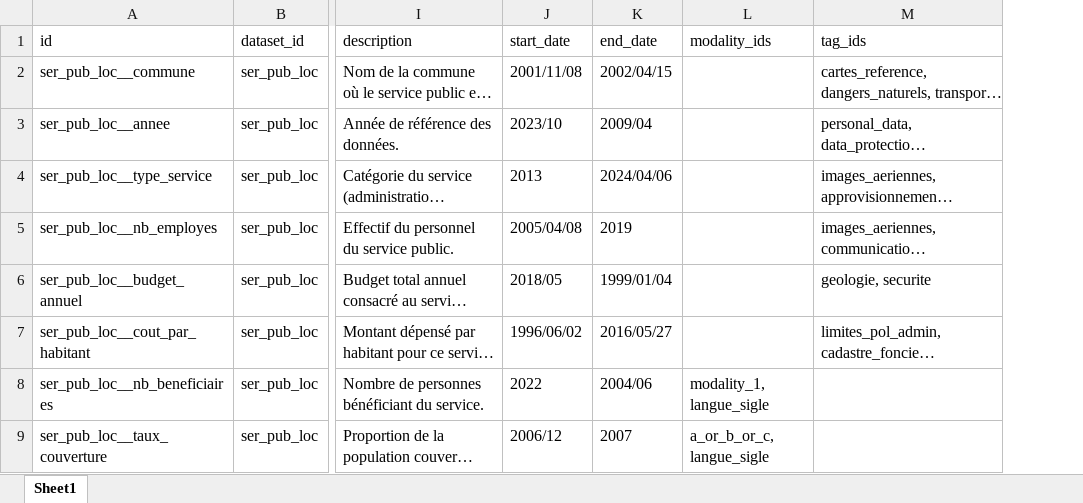
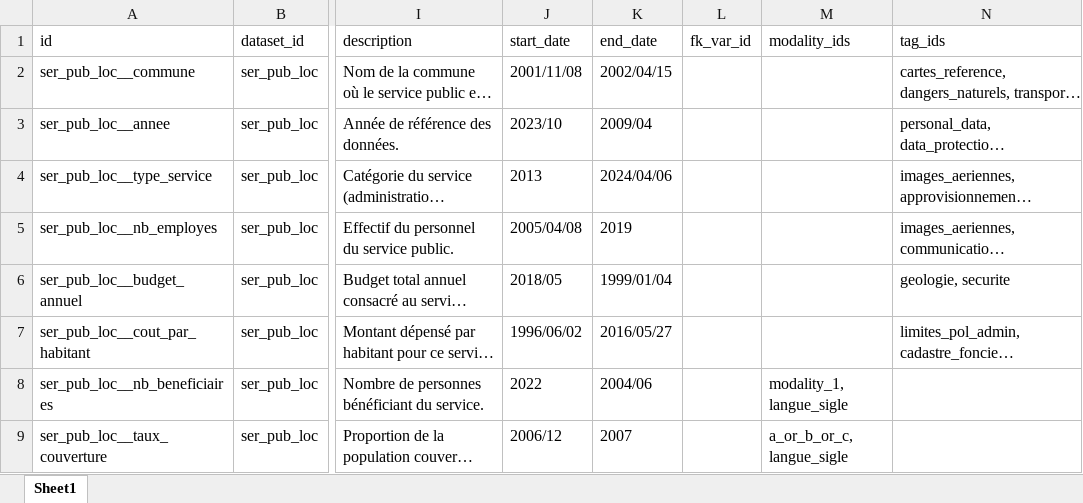
Before and after one commit to datannur/datannur, an Excel workbook: public/data/db-source/variable.xlsx, sheet Sheet1, drawn as a sheet; only a part is shown, gaps mark what is left out; long unchanged cells end in …; values as stored, in another font and other column widths than the file's, no borders; table styles not drawn; the diff names each change by its address in the sheet, - before the commit and + after, or states it on an @@ line.

Commit message:
feat: bidirectional FK support with relation columns and lineage rename (#113)
* rename header menu 'Structure' to 'Organisation'

* fix: mermaid diagram entity colors broken since v11.14, restore colored borders, hover and arrows

* fix: update jsonjsdb-builder to 0.6.10 (fix __table__.json rewritten on every startup)

* feat: add foreign key (fk_var_id) support for variables

- Add fk_var_id field to variable schema
- Display FK link in VariableInfo (variable + dataset links)
- Add FK column in variables datatable (two-line: variable + dataset)
- Resolve FK target via db.get for correct ordering
- Handle missing FK target gracefully (show raw ID)
- Differentiate key icons: gold for primary key, gray for FK

* feat: add bidirectional FK relations for datasets and variables

- Add FK → (outgoing) and FK ← (incoming) columns in datasets table
- Add FK ← (referenced-by) column in variables table
- Bidirectional: dataset A references B, B knows it is referenced by A
- Bidirectional: variable X references Y, Y knows it is referenced by X
- Rename WithLineage to WithRelations, lineageType to relationType
- Rename getLineage to getRelated, add getFkRelated/getFkRelatedVariables
- Add color-fk style for percent bars in datatables
- Bump to v0.18.6

```diff
--- a/public/data/db-source/variable.xlsx (sheet Sheet1)
+++ b/public/data/db-source/variable.xlsx (sheet Sheet1)
+column L (fk_var_id), empty
```
Also changed, not shown: 22 other files.
